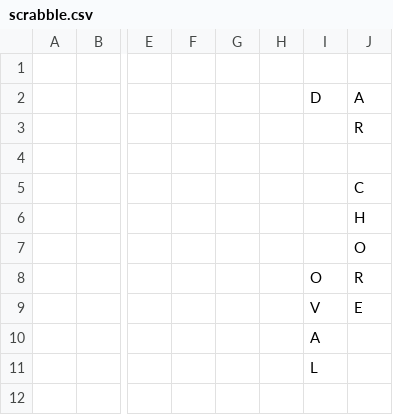
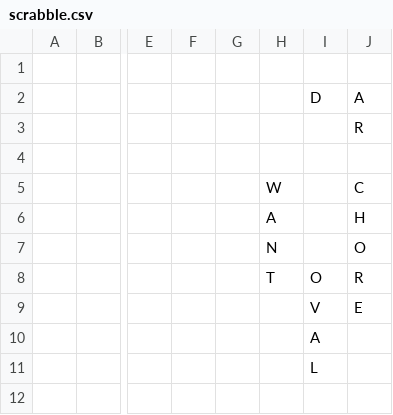
Before and after one commit to daflad/scrabble.nehpets.co.uk, a CSV file: scrabble.csv, drawn as a sheet; only a part is shown, gaps mark what is left out; the diff names each change by its address in the sheet, - before the commit and + after, or states it on an @@ line.

Commit message:
Game 2020/05/24;Player=Stephen;Turn=4

```diff
--- a/scrabble.csv
+++ b/scrabble.csv
-H5: (empty)
+H5: W
-H6: (empty)
+H6: A
-H7: (empty)
+H7: N
-H8: (empty)
+H8: T
```
